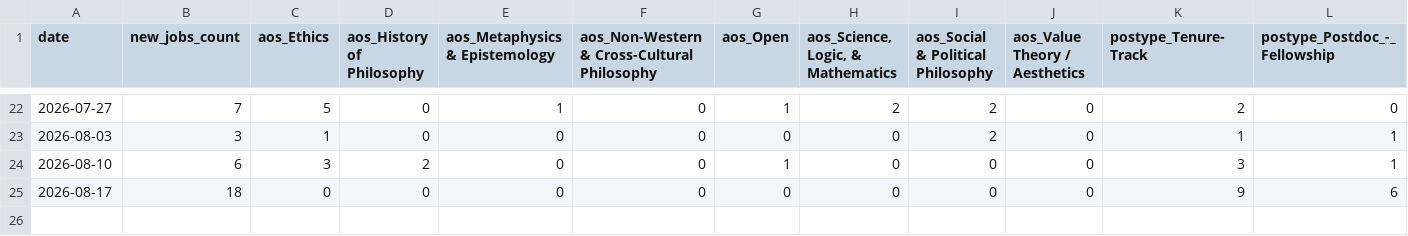
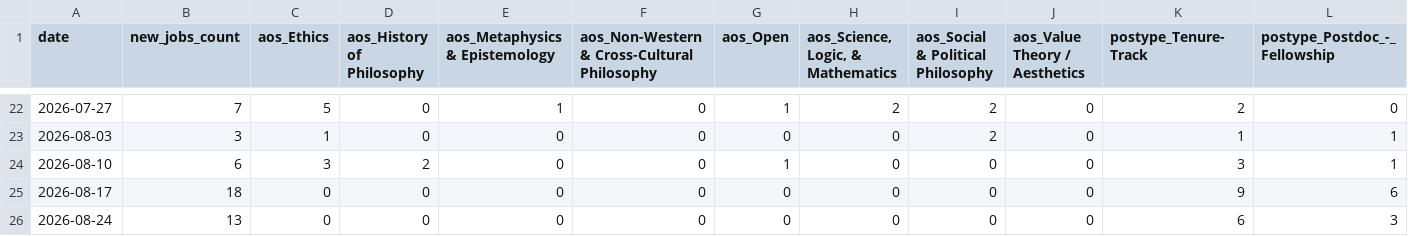
Before and after one commit to 7tzjtxxgh2-jpg/Claude-Phil-Jobs-Tracker, a CSV file: data/trends_weekly.csv, drawn as a sheet; only a part is shown, gaps mark what is left out; rows hold the shown columns only; the diff names each change by its address in the sheet, - before the commit and + after, or states it on an @@ line.

```diff
--- a/data/trends_weekly.csv
+++ b/data/trends_weekly.csv
+row 26: 2026-08-24 | 13 | 0 | 0 | 0 | 0 | 0 | 0 | 0 | 0 | 6 | 3
```
Also changed, not shown: 9 other files.
